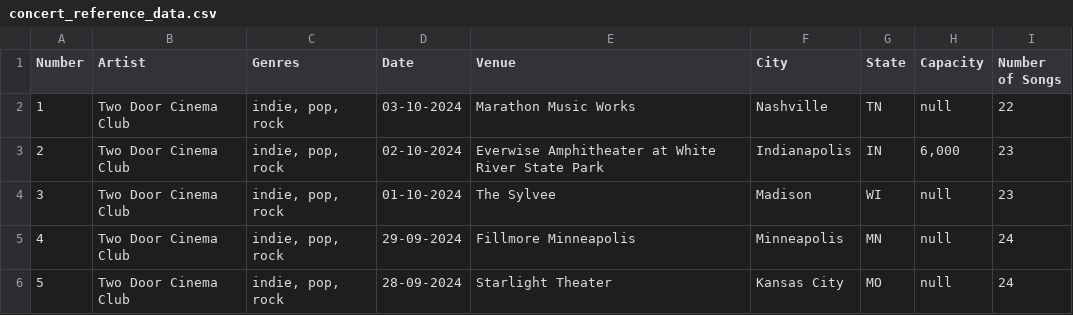
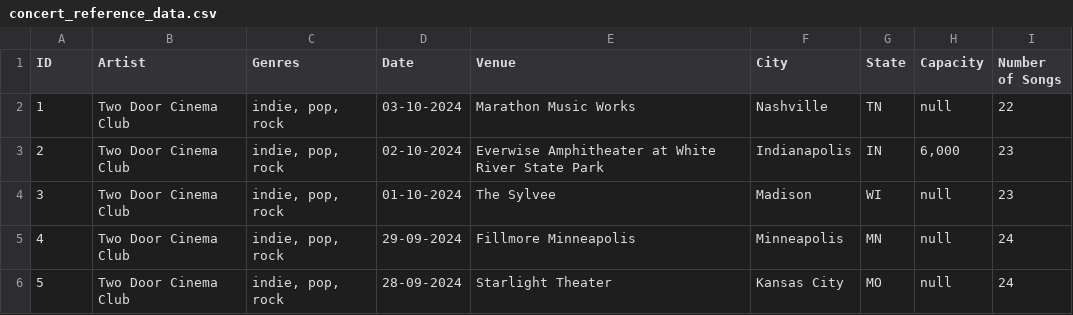
Before and after one commit to clarkboyce/concerts_wrapped_backend, a CSV file: concert_reference_data.csv, drawn as a sheet; only a part is shown.

```diff
--- a/concert_reference_data.csv
+++ b/concert_reference_data.csv
@@ -1,2 +1,2 @@
-Number,Artist,Genres,Date,Venue,City,State,Capacity,Number of Songs
+ID,Artist,Genres,Date,Venue,City,State,Capacity,Number of Songs
 1,Two Door Cinema Club,"indie, pop, rock",03-10-2024,Marathon Music Works,Nashville,TN,null,22
```
Also changed, not shown: 22 other files.
